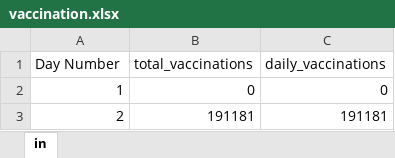
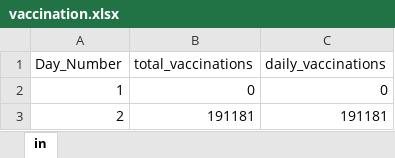
Before and after one commit to SunandanAdhikary/codes4course, an Excel workbook: AML_codes/HA1/vaccination.xlsx, sheet in, drawn as a sheet; only a part is shown; values as stored, in another font and other column widths than the file's, no borders; the diff names each change by its address in the sheet, - before the commit and + after, or states it on an @@ line.

```diff
--- a/AML_codes/HA1/vaccination.xlsx (sheet in)
+++ b/AML_codes/HA1/vaccination.xlsx (sheet in)
-A1: Day Number
+A1: Day_Number
```
Also changed, not shown: 9 other files.
